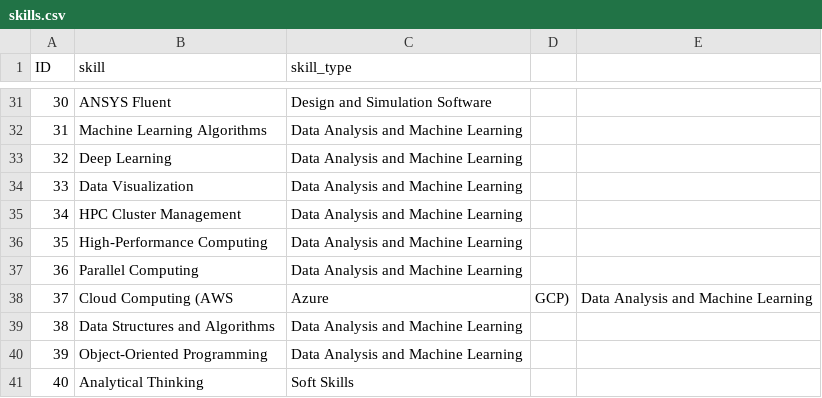
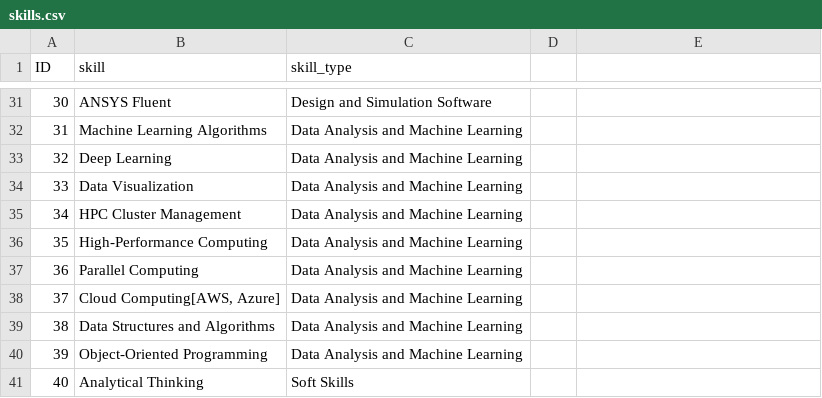
Before and after one commit to Khayrulbuet13/KnowKhayrul, a CSV file: data/skills.csv, drawn as a sheet; only a part is shown, gaps mark what is left out.

Commit message:
fixed skill type

```diff
--- a/data/skills.csv
+++ b/data/skills.csv
@@ -37,3 +37,3 @@ ID,skill,skill_type
 36,Parallel Computing,Data Analysis and Machine Learning
-37,Cloud Computing (AWS, Azure, GCP),Data Analysis and Machine Learning
+37,"Cloud Computing[AWS, Azure]",Data Analysis and Machine Learning
 38,Data Structures and Algorithms,Data Analysis and Machine Learning
```
